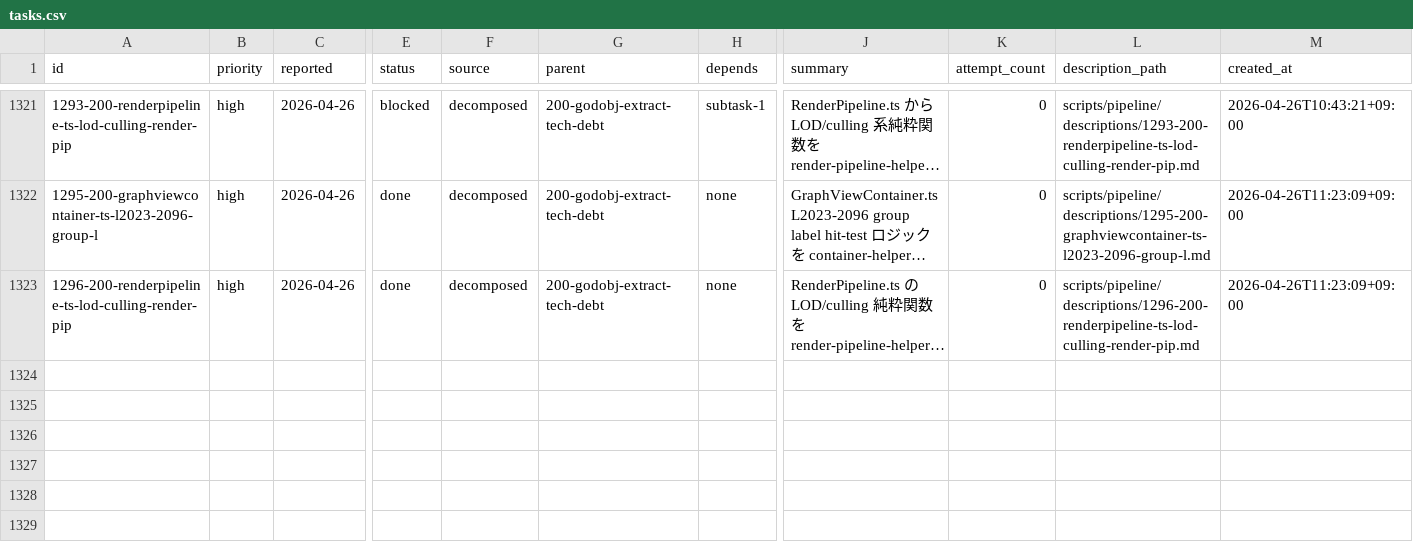
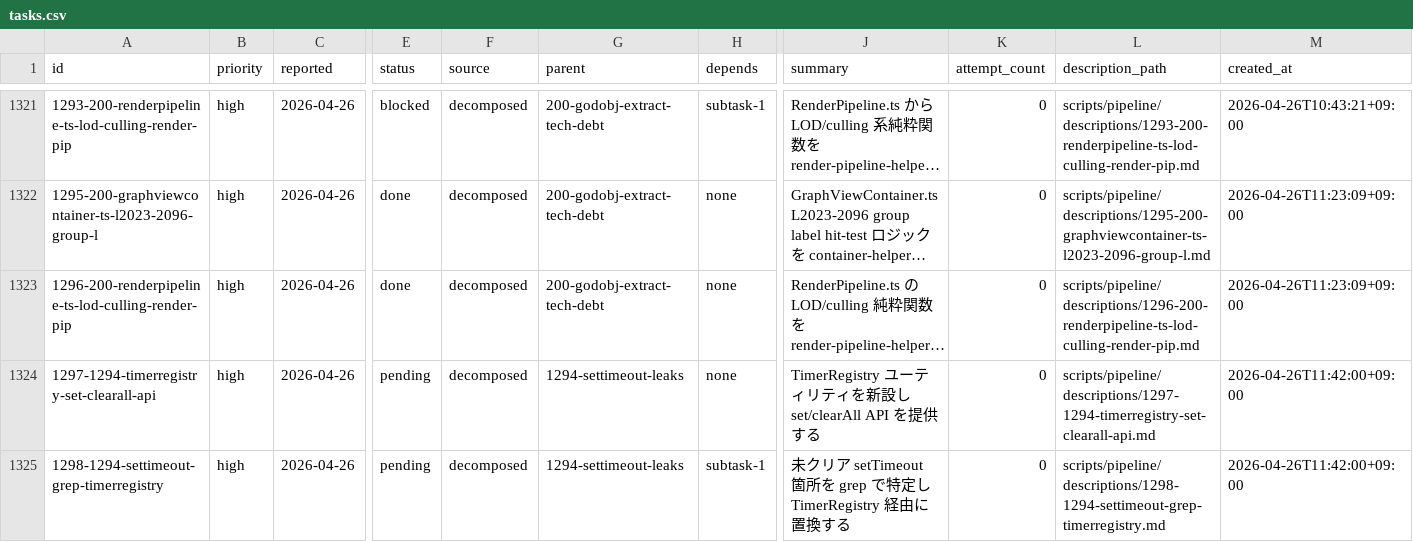
Before and after one commit to laximgqozaZZZYT/obsidian-graph-island, a CSV file: scripts/pipeline/tasks.csv, drawn as a sheet; only a part is shown, gaps mark what is left out; long unchanged cells end in …; rows hold the shown columns only; the diff names each change by its address in the sheet, - before the commit and + after, or states it on an @@ line.

```diff
--- a/scripts/pipeline/tasks.csv
+++ b/scripts/pipeline/tasks.csv
+row 1324: 1297-1294-timerregistry-set-clearall-api | high | 2026-04-26 | pending | decomposed | 1294-settimeout-leaks | none | TimerRegistry ユーティリティを新設し set/clearAll API を提供する | 0 | scripts/pipeline/descriptions/1297-1294-timerregistry-set-clearall-api.md | 2026-04-26T11:42:00+09:00
+row 1325: 1298-1294-settimeout-grep-timerregistry | high | 2026-04-26 | pending | decomposed | 1294-settimeout-leaks | subtask-1 | 未クリア setTimeout 箇所を grep で特定し TimerRegistry 経由に置換する | 0 | scripts/pipeline/descriptions/1298-1294-settimeout-grep-timerregistry.md | 2026-04-26T11:42:00+09:00
```
Also changed, not shown: scripts/pipeline/issues.csv, 2 other files.
